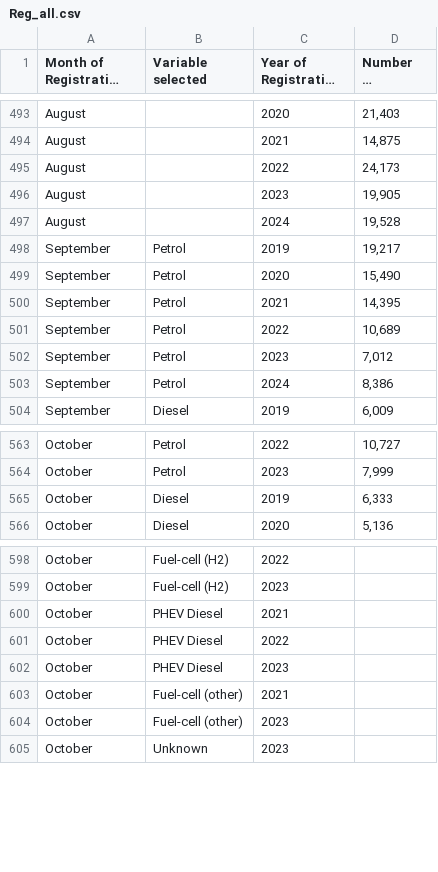
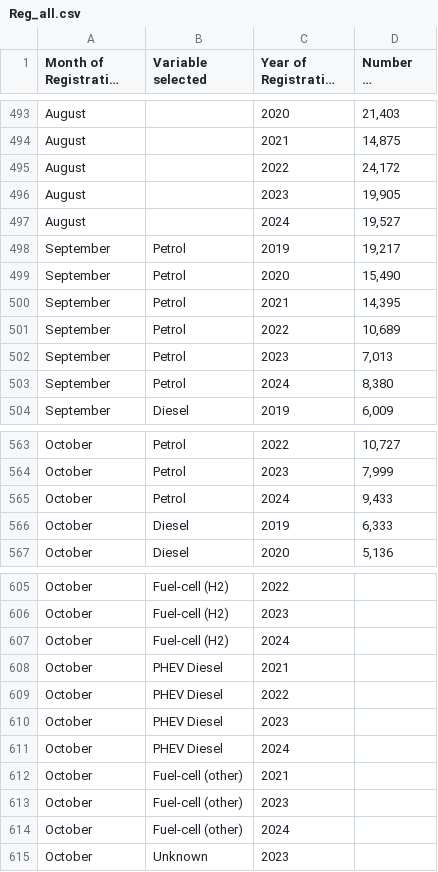
Before and after one commit to marcdaalder/motorshare, a CSV file: Reg_all.csv, drawn as a sheet; only a part is shown, gaps mark what is left out; long unchanged cells end in …; the diff covers the shown part only; the diff names each change by its address in the sheet, - before the commit and + after, or states it on an @@ line.

```diff
--- a/Reg_all.csv
+++ b/Reg_all.csv
-D495 (Number of vehicles): 24,173
+D495 (Number of vehicles): 24,172
-D497 (Number of vehicles): 19,528
+D497 (Number of vehicles): 19,527
-D502 (Number of vehicles): 7,012
+D502 (Number of vehicles): 7,013
-D503 (Number of vehicles): 8,386
+D503 (Number of vehicles): 8,380
+row 565: October | Petrol | 2024 | 9,433
+row 607: October | Fuel-cell (H2) | 2024
+row 611: October | PHEV Diesel | 2024
+row 614: October | Fuel-cell (other) | 2024
```
Also changed, not shown: 7 added rows and 14 edited cells elsewhere in this file, Reg.csv.
